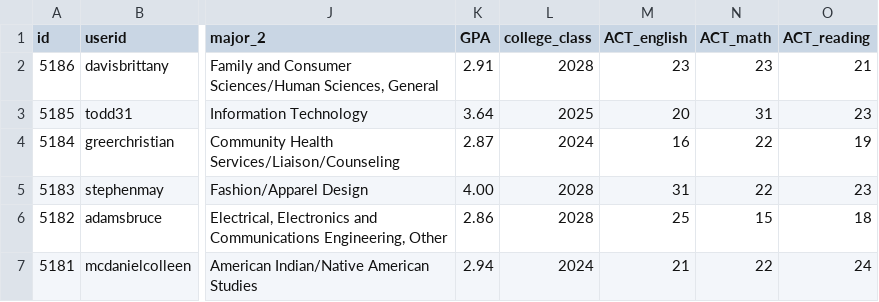
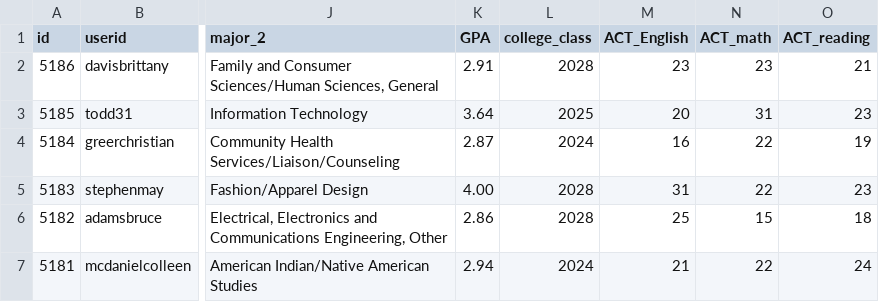
Before and after one commit to Omarfos/CSE416, a CSV file: backend/data/Student.csv, drawn as a sheet; only a part is shown, gaps mark what is left out; the diff names each change by its address in the sheet, - before the commit and + after, or states it on an @@ line.

Commit message:
Changed backend test data ACT_english to ACT_English

```diff
--- a/backend/data/Student.csv
+++ b/backend/data/Student.csv
-M1: ACT_english
+M1: ACT_English
```
Also changed, not shown: 3 other files.
